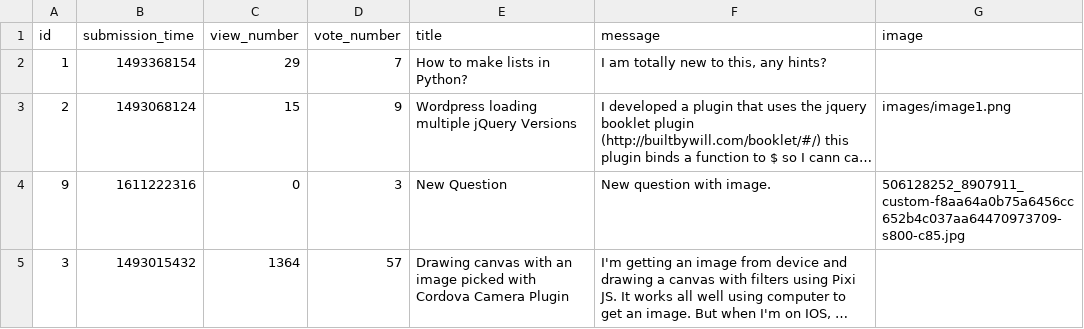
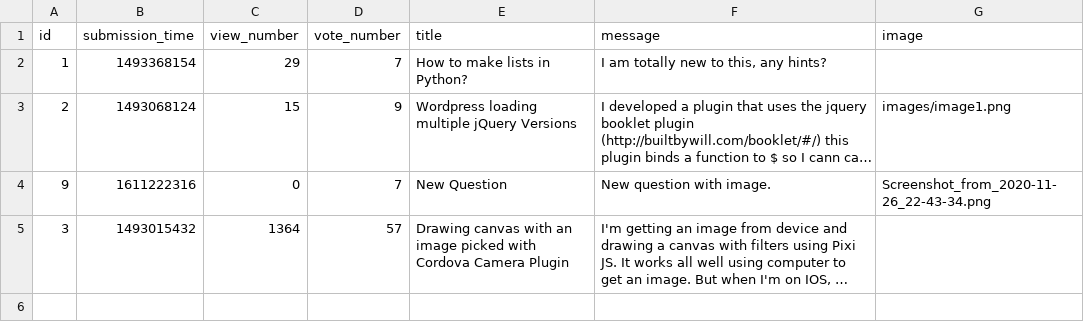
Before and after one commit to zsofiam/ask-mate-3-python, a CSV file: sample_data/question.csv, drawn as a sheet; long unchanged cells end in …; the diff names each change by its address in the sheet, - before the commit and + after, or states it on an @@ line.

```diff
--- a/sample_data/question.csv
+++ b/sample_data/question.csv
-D4 (vote_number): 3
+D4 (vote_number): 7
-G4 (image): 506128252_8907911_custom-f8aa64a0b75a6456cc652b4c037aa64470973709-s800-c85.jpg
+G4 (image): Screenshot_from_2020-11-26_22-43-34.png
```
Also changed, not shown: sample_data/answer.csv, 5 other files.
